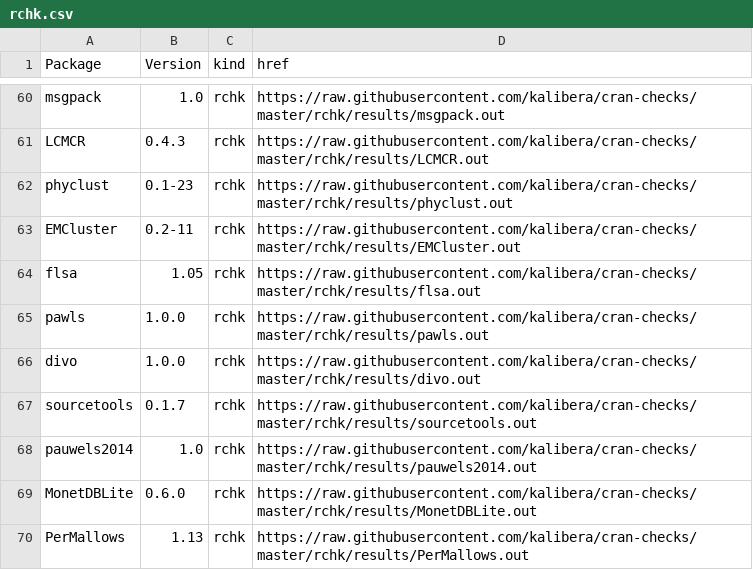
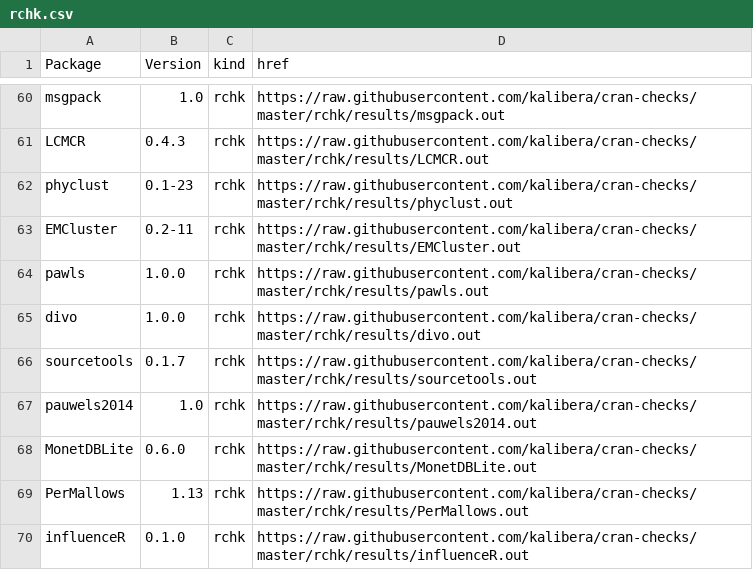
Before and after one commit to kalibera/cran-checks, a CSV file: rchk/rchk.csv, drawn as a sheet; only a part is shown, gaps mark what is left out; the shorter side is filled out with more unchanged rows.

Commit message:
Updated results.

```diff
--- a/rchk/rchk.csv
+++ b/rchk/rchk.csv
@@ -63,3 +63,2 @@ phyclust,0.1-23,rchk,https://raw.githubusercontent.com/kalibera/cran-checks/mast
 EMCluster,0.2-11,rchk,https://raw.githubusercontent.com/kalibera/cran-checks/master/rchk/results/EMCluster.out
-flsa,1.05,rchk,https://raw.githubusercontent.com/kalibera/cran-checks/master/rchk/results/flsa.out
 pawls,1.0.0,rchk,https://raw.githubusercontent.com/kalibera/cran-checks/master/rchk/results/pawls.out
```
Also changed, not shown: 1 other file.
